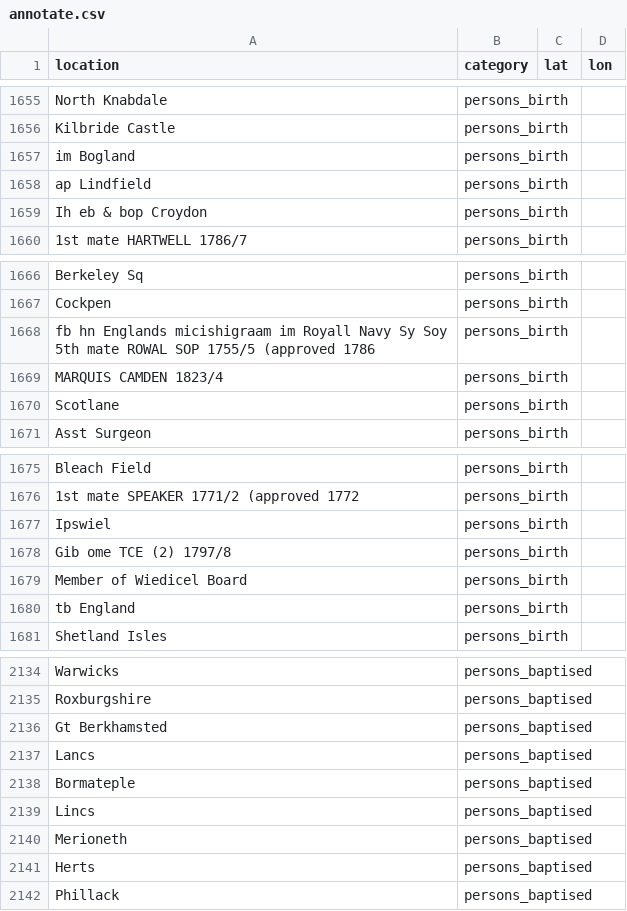
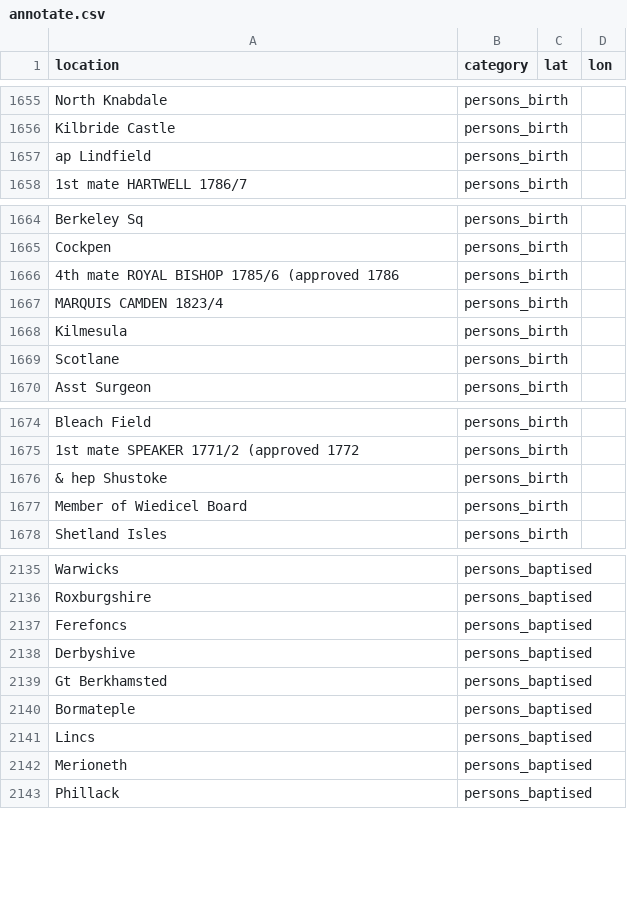
Before and after one commit to maximilianhenning/masters-thesis-data, a CSV file: geocoding/annotate.csv, drawn as a sheet; only a part is shown, gaps mark what is left out; the diff covers the shown part only.

```diff
--- a/geocoding/annotate.csv
+++ b/geocoding/annotate.csv
@@ -1656,5 +1656,3 @@ North Knabdale;persons_birth;;
 Kilbride Castle;persons_birth;;
-im Bogland;persons_birth;;
 ap Lindfield;persons_birth;;
-Ih eb & bop Croydon;persons_birth;;
 1st mate HARTWELL 1786/7;persons_birth;;
@@ -1667,4 +1665,5 @@ Berkeley Sq;persons_birth;;
 Cockpen;persons_birth;;
-fb hn Englands micishigraam im Royall Navy Sy Soy 5th mate ROWAL SOP 1755/5 (approved 1786;persons_birth;;
+4th mate ROYAL BISHOP 1785/6 (approved 1786;persons_birth;;
 MARQUIS CAMDEN 1823/4;persons_birth;;
+Kilmesula;persons_birth;;
 Scotlane;persons_birth;;
@@ -1676,6 +1675,4 @@ Bleach Field;persons_birth;;
 1st mate SPEAKER 1771/2 (approved 1772;persons_birth;;
-Ipswiel;persons_birth;;
-Gib ome TCE (2) 1797/8;persons_birth;;
+& hep Shustoke;persons_birth;;
 Member of Wiedicel Board;persons_birth;;
-tb England;persons_birth;;
 Shetland Isles;persons_birth;;
@@ -2135,4 +2136,5 @@ Warwicks;persons_baptised;;
 Roxburgshire;persons_baptised;;
+Ferefoncs;persons_baptised;;
+Derbyshive;persons_baptised;;
 Gt Berkhamsted;persons_baptised;;
-Lancs;persons_baptised;;
 Bormateple;persons_baptised;;
@@ -2140,3 +2142,2 @@ Lincs;persons_baptised;;
 Merioneth;persons_baptised;;
-Herts;persons_baptised;;
 Phillack;persons_baptised;;
```
Also changed, not shown: 1 added row and 1 moved row elsewhere in this file, Output/locations.csv, officers_partial/C2.csv, 14 other files.
